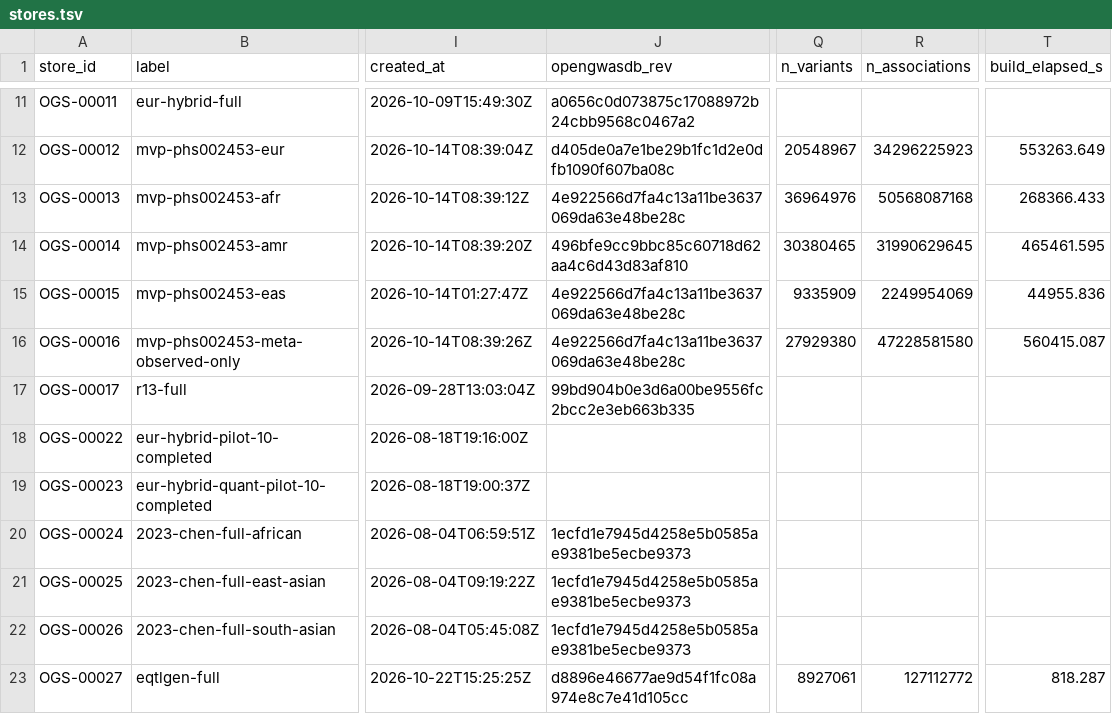
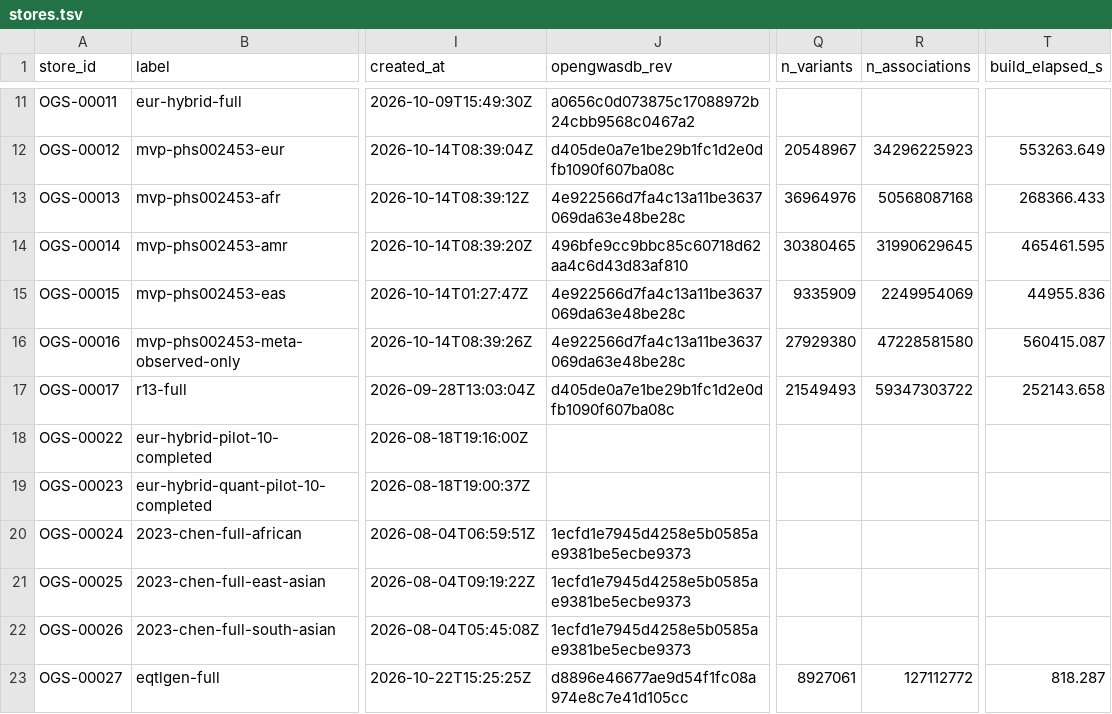
Before and after one commit to opengwas/opengwasdb-stores, a TSV file: stores.tsv, drawn as a sheet; only a part is shown, gaps mark what is left out; the diff names each change by its address in the sheet, - before the commit and + after, or states it on an @@ line.

```diff
--- a/stores.tsv
+++ b/stores.tsv
-J17 (opengwasdb_rev): 99bd904b0e3d6a00be9556fc2bcc2e3eb663b335
+J17 (opengwasdb_rev): d405de0a7e1be29b1fc1d2e0dfb1090f607ba08c
-Q17 (n_variants): (empty)
+Q17 (n_variants): 21549493
-R17 (n_associations): (empty)
+R17 (n_associations): 59347303722
-T17 (build_elapsed_s): (empty)
+T17 (build_elapsed_s): 252143.658
```
Also changed, not shown: 3 other files.
